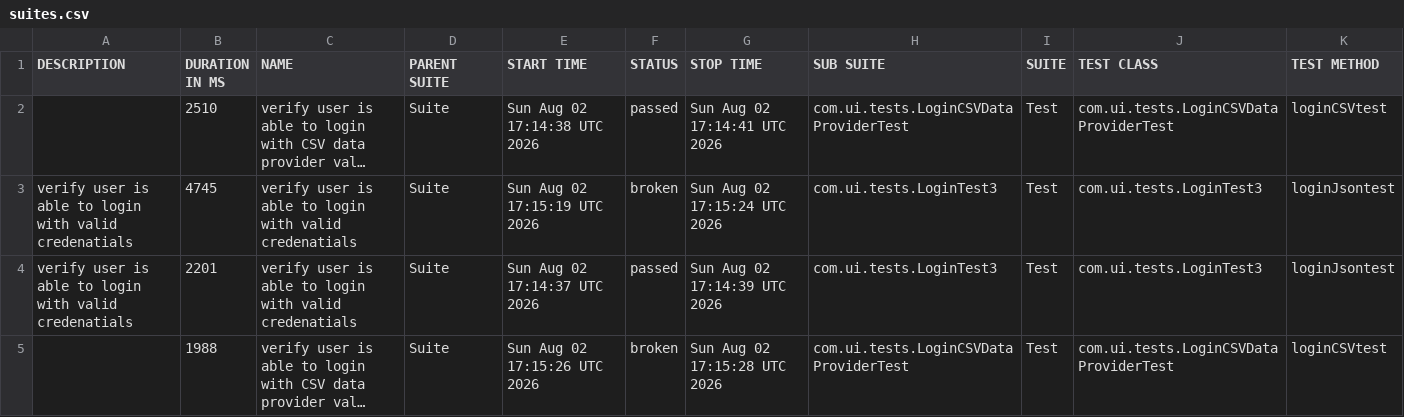
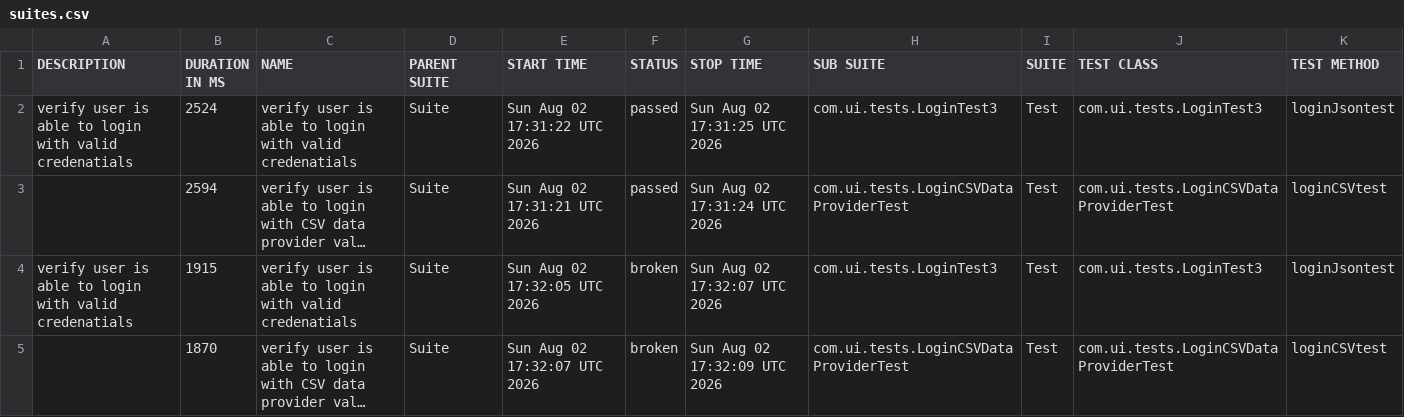
Before and after one commit to ramita123/Test-Automation-Framework, a CSV file: data/suites.csv, drawn as a sheet; long unchanged cells end in …; removed rows and columns are numbered as before the commit, all else as after; the diff names each change by its address in the sheet, - before the commit and + after, or states it on an @@ line.

```diff
--- a/data/suites.csv
+++ b/data/suites.csv
+row 2: verify user is able to login with valid credenatials | 2524 | verify user is able to login with valid credenatials | Suite | Sun Aug 02 17:31:22 UTC 2026 | passed | Sun Aug 02 17:31:25 UTC 2026 | com.ui.tests.LoginTest3 | Test | com.ui.tests.LoginTest3 | loginJsontest
-B3 (DURATION IN MS): 2510
+B3 (DURATION IN MS): 2594
-E3 (START TIME): Sun Aug 02 17:14:38 UTC 2026
+E3 (START TIME): Sun Aug 02 17:31:21 UTC 2026
-G3 (STOP TIME): Sun Aug 02 17:14:41 UTC 2026
+G3 (STOP TIME): Sun Aug 02 17:31:24 UTC 2026
-B4 (DURATION IN MS): 4745
+B4 (DURATION IN MS): 1915
-E4 (START TIME): Sun Aug 02 17:15:19 UTC 2026
+E4 (START TIME): Sun Aug 02 17:32:05 UTC 2026
-G4 (STOP TIME): Sun Aug 02 17:15:24 UTC 2026
+G4 (STOP TIME): Sun Aug 02 17:32:07 UTC 2026
-row 4: verify user is able to login with valid credenatials | 2201 | verify user is able to login with valid credenatials | Suite | Sun Aug 02 17:14:37 UTC 2026 | passed | Sun Aug 02 17:14:39 UTC 2026 | com.ui.tests.LoginTest3 | Test | com.ui.tests.LoginTest3 | loginJsontest
-B5 (DURATION IN MS): 1988
+B5 (DURATION IN MS): 1870
-E5 (START TIME): Sun Aug 02 17:15:26 UTC 2026
+E5 (START TIME): Sun Aug 02 17:32:07 UTC 2026
-G5 (STOP TIME): Sun Aug 02 17:15:28 UTC 2026
+G5 (STOP TIME): Sun Aug 02 17:32:09 UTC 2026
```
Also changed, not shown: 32 other files.
